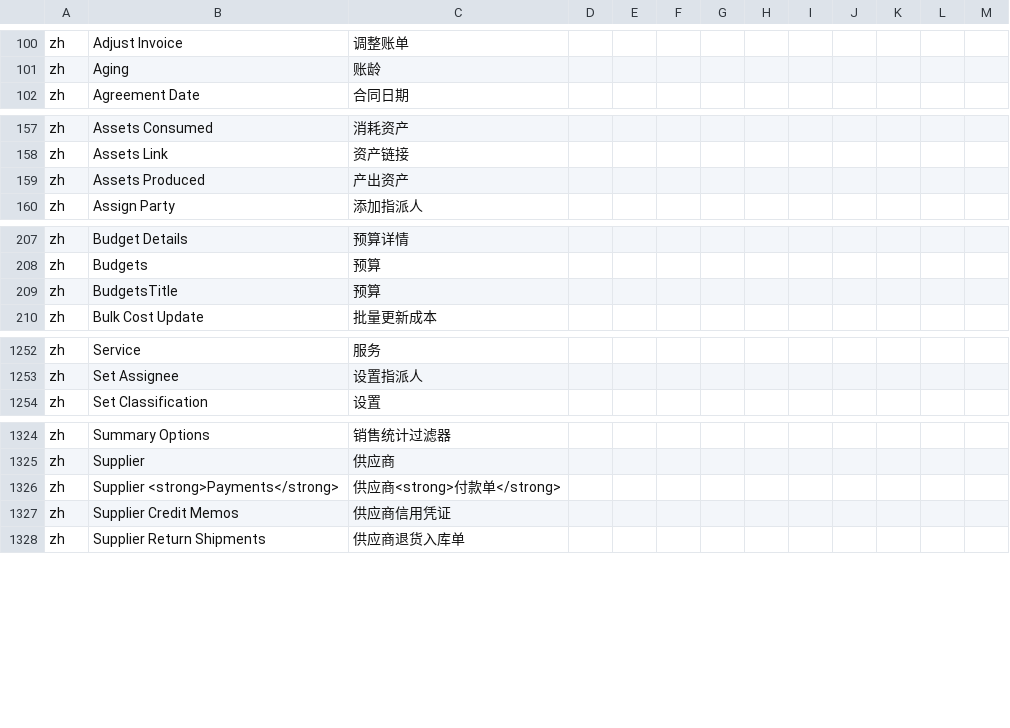
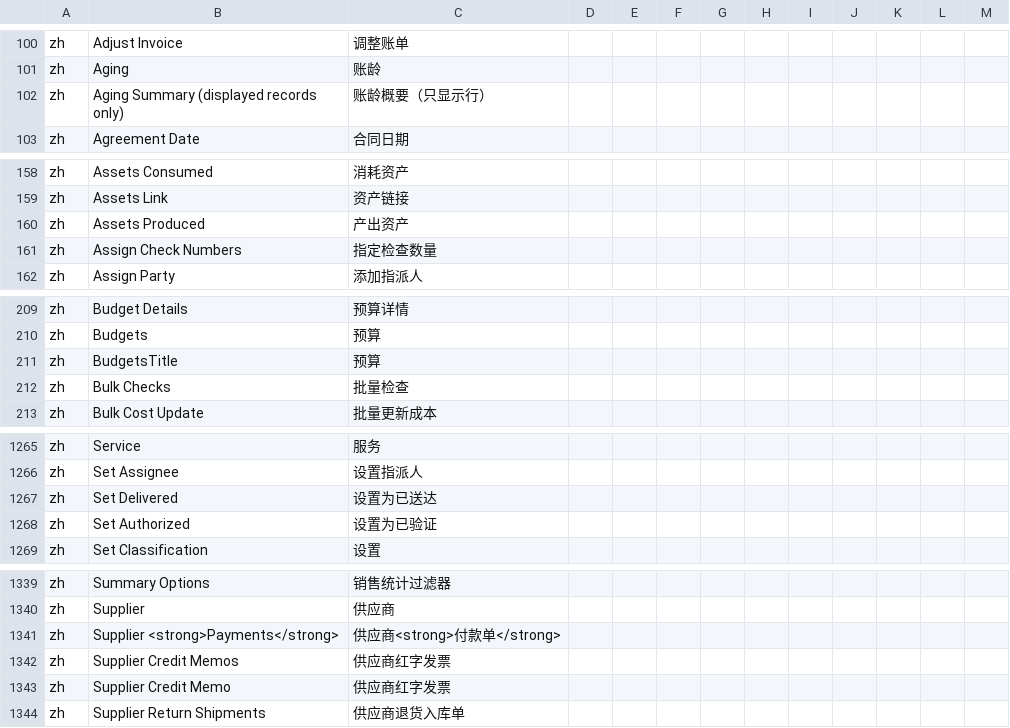
Before and after one commit to hellozhangwei/moqui-zapps, a CSV file: data/L10nZh.csv, drawn as a sheet; only a part is shown, gaps mark what is left out; the diff covers the shown part only.

```diff
--- a/data/L10nZh.csv
+++ b/data/L10nZh.csv
@@ -101,2 +101,3 @@ zh,Adjust Invoice,调整账单
 zh,Aging,账龄
+zh,Aging Summary (displayed records only),账龄概要（只显示行）
 zh,Agreement Date,合同日期
@@ -159,2 +160,3 @@ zh,Assets Link,资产链接
 zh,Assets Produced,产出资产
+zh,Assign Check Numbers,指定检查数量
 zh,Assign Party,添加指派人
@@ -209,2 +211,3 @@ zh,Budgets,预算
 zh,BudgetsTitle,预算
+zh,Bulk Checks,批量检查
 zh,Bulk Cost Update,批量更新成本
@@ -1253,2 +1266,4 @@ zh,Service,服务
 zh,Set Assignee,设置指派人
+zh,Set Delivered,设置为已送达
+zh,Set Authorized,设置为已验证
 zh,Set Classification,设置
@@ -1326,3 +1341,4 @@ zh,Supplier,供应商
 zh,Supplier <strong>Payments</strong>,供应商<strong>付款单</strong>
-zh,Supplier Credit Memos,供应商信用凭证
+zh,Supplier Credit Memos,供应商红字发票
+zh,Supplier Credit Memo,供应商红字发票
 zh,Supplier Return Shipments,供应商退货入库单
```
Also changed, not shown: 13 added rows, 3 removed rows and 1 edited cell elsewhere in this file.
